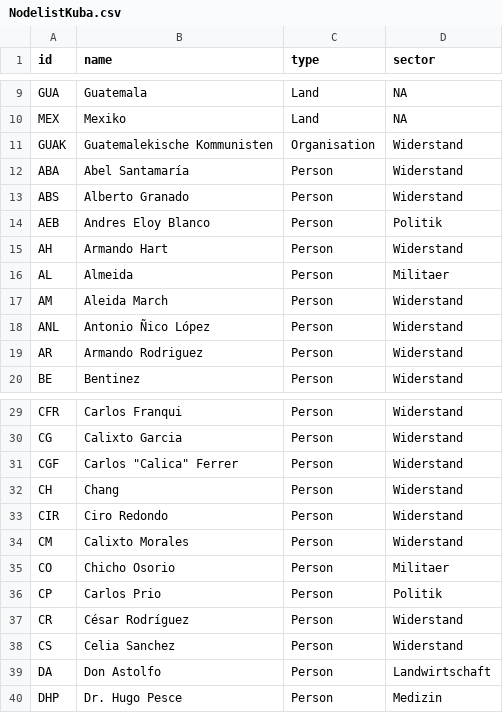
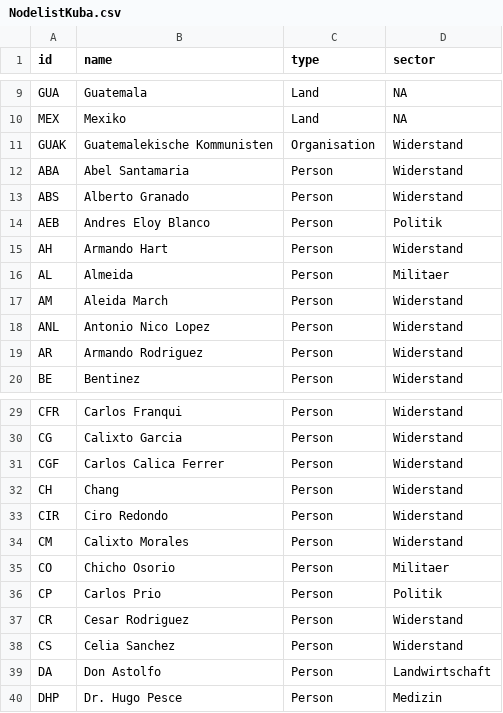
Before and after one commit to mp171/SNAProjektCheGuevara, a CSV file: NodelistKuba.csv, drawn as a sheet; only a part is shown, gaps mark what is left out.

Commit message:
Update NodelistKuba.csv

```diff
--- a/NodelistKuba.csv
+++ b/NodelistKuba.csv
@@ -11,3 +11,3 @@ MEX,Mexiko,Land,NA
 GUAK,Guatemalekische Kommunisten,Organisation,Widerstand
-ABA,Abel Santamaría,Person,Widerstand
+ABA,Abel Santamaria,Person,Widerstand
 ABS,Alberto Granado,Person,Widerstand
@@ -17,3 +17,3 @@ AL,Almeida,Person,Militaer
 AM,Aleida March,Person,Widerstand
-ANL,Antonio Ñico López,Person,Widerstand
+ANL,Antonio Nico Lopez,Person,Widerstand
 AR,Armando Rodriguez,Person,Widerstand
@@ -30,3 +30,3 @@ CFR,Carlos Franqui,Person,Widerstand
 CG,Calixto Garcia,Person,Widerstand
-CGF,"Carlos ""Calica"" Ferrer",Person,Widerstand
+CGF,Carlos Calica Ferrer,Person,Widerstand
 CH,Chang,Person,Widerstand
@@ -36,3 +36,3 @@ CO,Chicho Osorio,Person,Militaer
 CP,Carlos Prio,Person,Politik
-CR,César Rodríguez,Person,Widerstand
+CR,Cesar Rodriguez,Person,Widerstand
 CS,Celia Sanchez,Person,Widerstand
```
